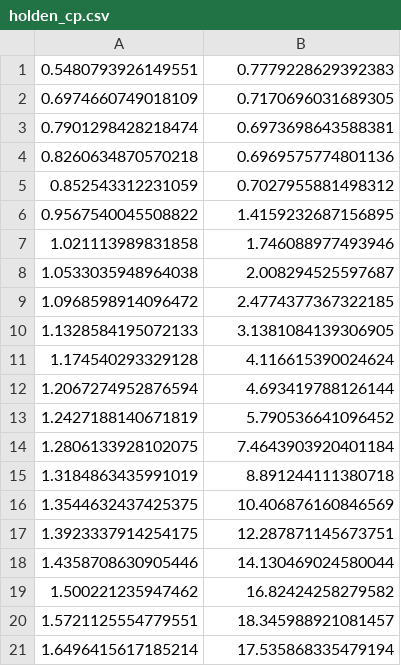
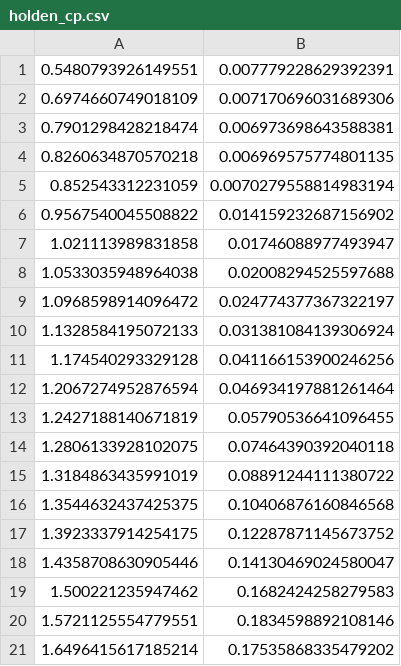
Before and after one commit to vachan-potluri/plens, a CSV file: study2/hung_M14_wedge18/data/holden_cp.csv, drawn as a sheet.

```diff
--- a/study2/hung_M14_wedge18/data/holden_cp.csv
+++ b/study2/hung_M14_wedge18/data/holden_cp.csv
@@ -1,21 +1,21 @@
-0.5480793926149551, 0.7779228629392383
-0.6974660749018109, 0.7170696031689305
-0.7901298428218474, 0.6973698643588381
-0.8260634870570218, 0.6969575774801136
-0.852543312231059, 0.7027955881498312
-0.9567540045508822, 1.4159232687156895
-1.021113989831858, 1.746088977493946
-1.0533035948964038, 2.008294525597687
-1.0968598914096472, 2.4774377367322185
-1.1328584195072133, 3.1381084139306905
-1.174540293329128, 4.116615390024624
-1.2067274952876594, 4.693419788126144
-1.2427188140671819, 5.790536641096452
-1.2806133928102075, 7.4643903920401184
-1.3184863435991019, 8.891244111380718
-1.3544632437425375, 10.406876160846569
-1.3923337914254175, 12.287871145673751
-1.4358708630905446, 14.130469024580044
-1.500221235947462, 16.82424258279582
-1.5721125554779551, 18.345988921081457
-1.6496415617185214, 17.535868335479194
+0.5480793926149551, 0.007779228629392391
+0.6974660749018109, 0.007170696031689306
+0.7901298428218474, 0.006973698643588381
+0.8260634870570218, 0.006969575774801135
+0.852543312231059, 0.0070279558814983194
+0.9567540045508822, 0.014159232687156902
+1.021113989831858, 0.01746088977493947
+1.0533035948964038, 0.02008294525597688
+1.0968598914096472, 0.024774377367322197
+1.1328584195072133, 0.031381084139306924
+1.174540293329128, 0.041166153900246256
+1.2067274952876594, 0.046934197881261464
+1.2427188140671819, 0.05790536641096455
+1.2806133928102075, 0.07464390392040118
+1.3184863435991019, 0.08891244111380722
+1.3544632437425375, 0.10406876160846568
+1.3923337914254175, 0.12287871145673752
+1.4358708630905446, 0.14130469024580047
+1.500221235947462, 0.1682424258279583
+1.5721125554779551, 0.1834598892108146
+1.6496415617185214, 0.17535868335479202
```
Also changed, not shown: study2/hung_M14_wedge18/data/hung_cp.csv, 4 other files.
